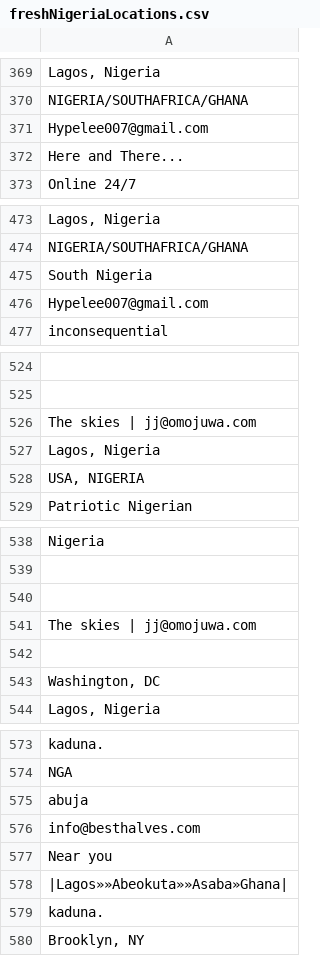
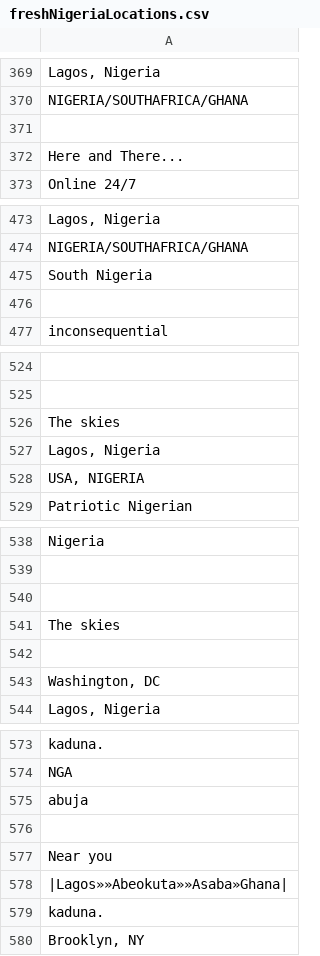
Before and after one commit to histlib/nigerian-elections, a CSV file: freshNigeriaLocations.csv, drawn as a sheet; only a part is shown, gaps mark what is left out; the diff covers the shown part only; the diff names each change by its address in the sheet, - before the commit and + after, or states it on an @@ line.

```diff
--- a/freshNigeriaLocations.csv
+++ b/freshNigeriaLocations.csv
-A371: Hypelee007@gmail.com
+A371: (empty)
-A476: Hypelee007@gmail.com
+A476: (empty)
-A526: The skies | jj@omojuwa.com
+A526: The skies
-A541: The skies | jj@omojuwa.com
+A541: The skies
-A576: info@besthalves.com
+A576: (empty)
```
Also changed, not shown: 62 edited cells elsewhere in this file.
